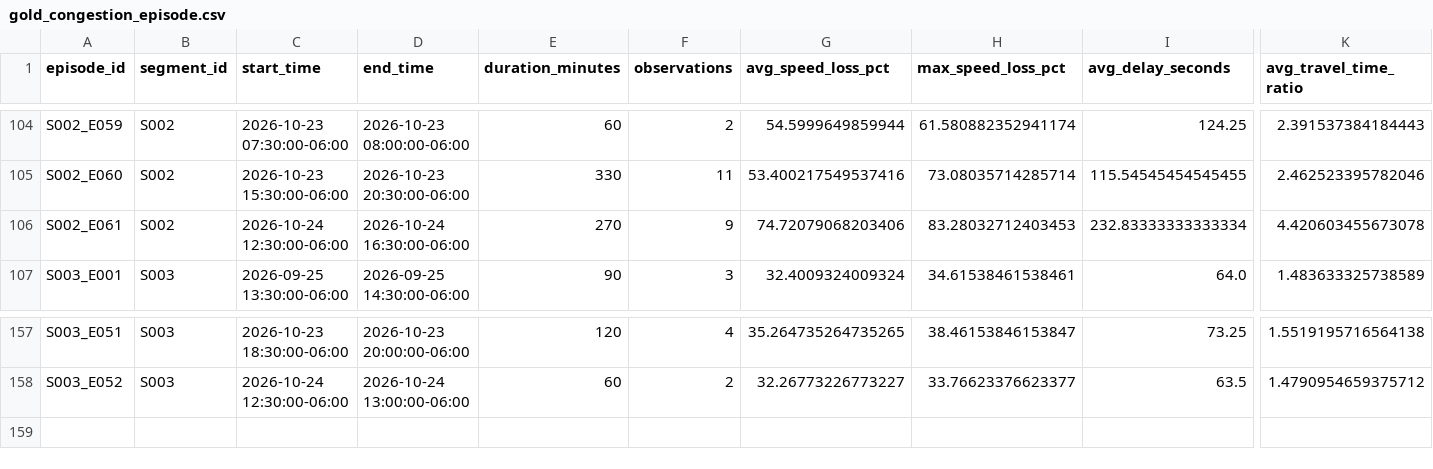
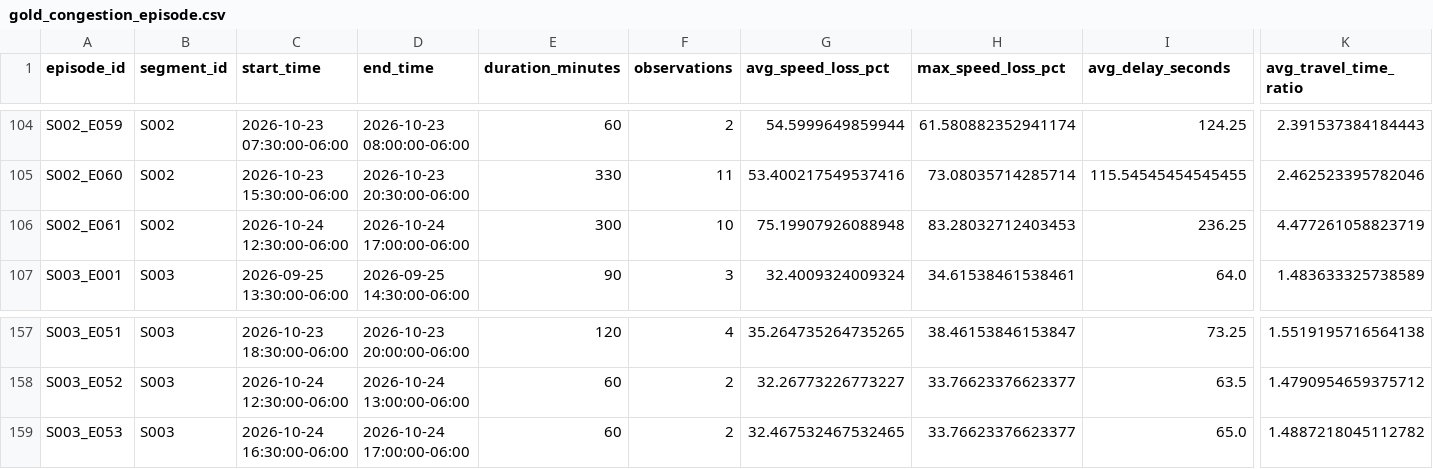
Before and after one commit to Git-Dante-22/Pachuca-Mobility, a CSV file: data/gold/traffic/gold_congestion_episode.csv, drawn as a sheet; only a part is shown, gaps mark what is left out; rows hold the shown columns only; the diff names each change by its address in the sheet, - before the commit and + after, or states it on an @@ line.

```diff
--- a/data/gold/traffic/gold_congestion_episode.csv
+++ b/data/gold/traffic/gold_congestion_episode.csv
-D106 (end_time): 2026-10-24 16:30:00-06:00
+D106 (end_time): 2026-10-24 17:00:00-06:00
-E106 (duration_minutes): 270
+E106 (duration_minutes): 300
-F106 (observations): 9
+F106 (observations): 10
-G106 (avg_speed_loss_pct): 74.72079068203406
+G106 (avg_speed_loss_pct): 75.19907926088948
-I106 (avg_delay_seconds): 232.83333333333334
+I106 (avg_delay_seconds): 236.25
-K106 (avg_travel_time_ratio): 4.420603455673078
+K106 (avg_travel_time_ratio): 4.477261058823719
+row 159: S003_E053 | S003 | 2026-10-24 16:30:00-06:00 | 2026-10-24 17:00:00-06:00 | 60 | 2 | 32.467532467532465 | 33.76623376623377 | 65.0 | 1.4887218045112782
```
Also changed, not shown: data/gold/traffic/gold_traffic_30min_segment.csv, 2 other files.
